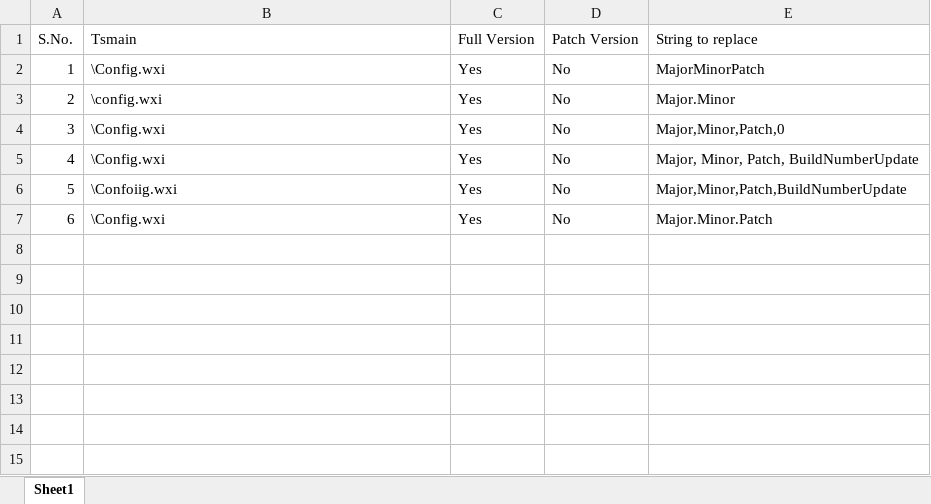
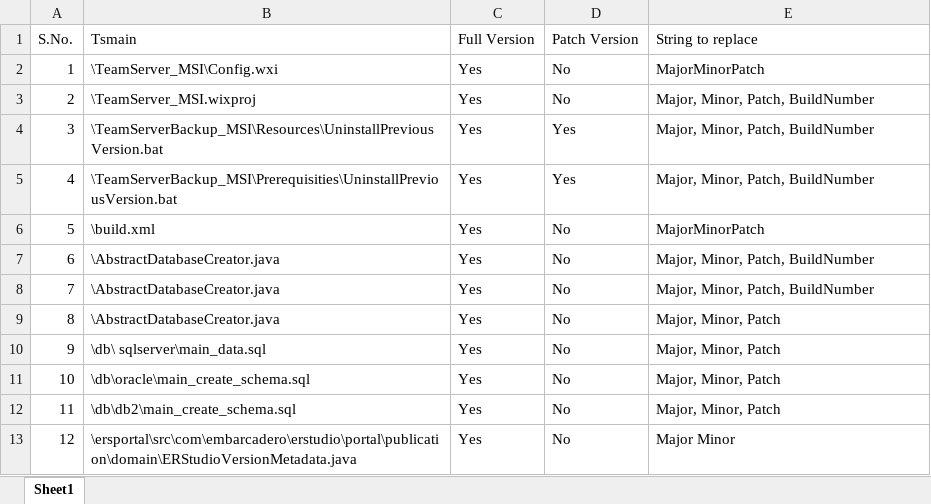
Before and after one commit to vaibhavjain3/ERStudioReleaseHelper, an Excel workbook: ERStudio.xlsx, sheet Sheet1, drawn as a sheet; values as stored, in another font and other column widths than the file's, no borders; addresses are those after the commit; the diff names each change by its address in the sheet, - before the commit and + after, or states it on an @@ line.

Commit message:
ERStudio.xlsx updated

```diff
--- a/ERStudio.xlsx (sheet Sheet1)
+++ b/ERStudio.xlsx (sheet Sheet1)
-B2 (Tsmain): \Config.wxi
+B2 (Tsmain): \TeamServer_MSI\Config.wxi
-B3 (Tsmain): \config.wxi
+B3 (Tsmain): \TeamServer_MSI.wixproj
-E3 (String to replace): Major.Minor
+E3 (String to replace): Major, Minor, Patch, BuildNumber
+row 4: 3 | \TeamServerBackup_MSI\Resources\UninstallPreviousVersion.bat | Yes | Yes | Major, Minor, Patch, BuildNumber
+row 5: 4 | \TeamServerBackup_MSI\Prerequisities\UninstallPreviousVersion.bat | Yes | Yes | Major, Minor, Patch, BuildNumber
@@ column A (S.No.) renumbered between rows 6 and 11 @@
-B6 (Tsmain): \Config.wxi
+B6 (Tsmain): \build.xml
-E6 (String to replace): Major,Minor,Patch,0
+E6 (String to replace): MajorMinorPatch
-B7 (Tsmain): \Config.wxi
+B7 (Tsmain): \AbstractDatabaseCreator.java
-E7 (String to replace): Major, Minor, Patch, BuildNumberUpdate
+E7 (String to replace): Major, Minor, Patch, BuildNumber
-B8 (Tsmain): \Confoiig.wxi
+B8 (Tsmain): \AbstractDatabaseCreator.java
-E8 (String to replace): Major,Minor,Patch,BuildNumberUpdate
+E8 (String to replace): Major, Minor, Patch, BuildNumber
+row 9: 8 | \AbstractDatabaseCreator.java | Yes | No | Major, Minor, Patch
+row 10: 9 | \db\ sqlserver\main_data.sql | Yes | No | Major, Minor, Patch
-B11 (Tsmain): \Config.wxi
+B11 (Tsmain): \db\oracle\main_create_schema.sql
-E11 (String to replace): Major.Minor.Patch
+E11 (String to replace): Major, Minor, Patch
+row 12: 11 | \db\db2\main_create_schema.sql | Yes | No | Major, Minor, Patch
+row 13: 12 | \ersportal\src\com\embarcadero\erstudio\portal\publication\domain\ERStudioVersionMetadata.java | Yes | No | Major Minor
```
Also changed, not shown: 2 other files.
